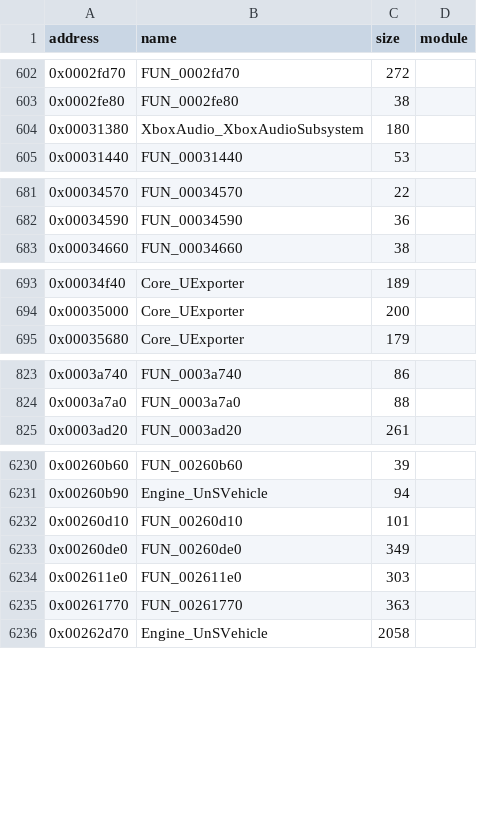
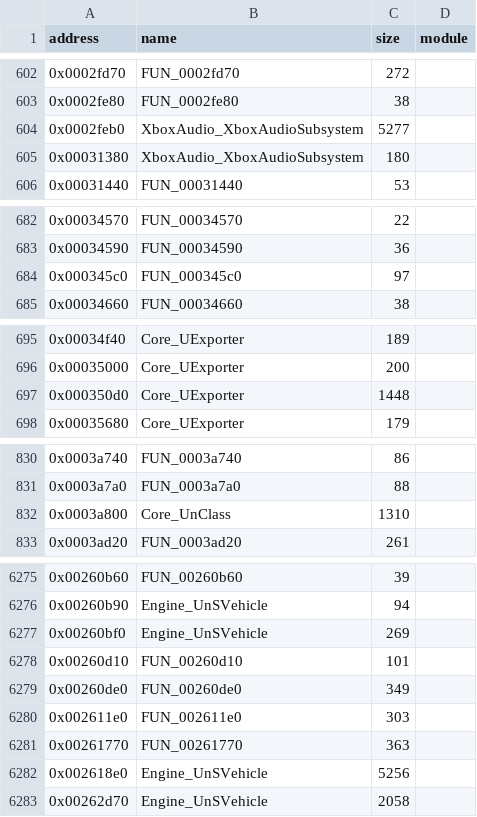
Before and after one commit to jkoehler11/stargate-alliance-decomp, a CSV file: symbols/xbox_functions.csv, drawn as a sheet; only a part is shown, gaps mark what is left out; the diff covers the shown part only.

```diff
--- a/symbols/xbox_functions.csv
+++ b/symbols/xbox_functions.csv
@@ -603,2 +603,3 @@ address,name,size,module
 0x0002fe80,FUN_0002fe80,38,
+0x0002feb0,XboxAudio_XboxAudioSubsystem,5277,
 0x00031380,XboxAudio_XboxAudioSubsystem,180,
@@ -682,2 +683,3 @@ address,name,size,module
 0x00034590,FUN_00034590,36,
+0x000345c0,FUN_000345c0,97,
 0x00034660,FUN_00034660,38,
@@ -694,2 +696,3 @@ address,name,size,module
 0x00035000,Core_UExporter,200,
+0x000350d0,Core_UExporter,1448,
 0x00035680,Core_UExporter,179,
@@ -824,2 +831,3 @@ address,name,size,module
 0x0003a7a0,FUN_0003a7a0,88,
+0x0003a800,Core_UnClass,1310,
 0x0003ad20,FUN_0003ad20,261,
@@ -6231,2 +6276,3 @@ address,name,size,module
 0x00260b90,Engine_UnSVehicle,94,
+0x00260bf0,Engine_UnSVehicle,269,
 0x00260d10,FUN_00260d10,101,
@@ -6235,2 +6281,3 @@ address,name,size,module
 0x00261770,FUN_00261770,363,
+0x002618e0,Engine_UnSVehicle,5256,
 0x00262d70,Engine_UnSVehicle,2058,
```
Also changed, not shown: 54 added rows and 1 edited cell elsewhere in this file, inventory/xbe_functions_by_module.csv, 5 other files.
